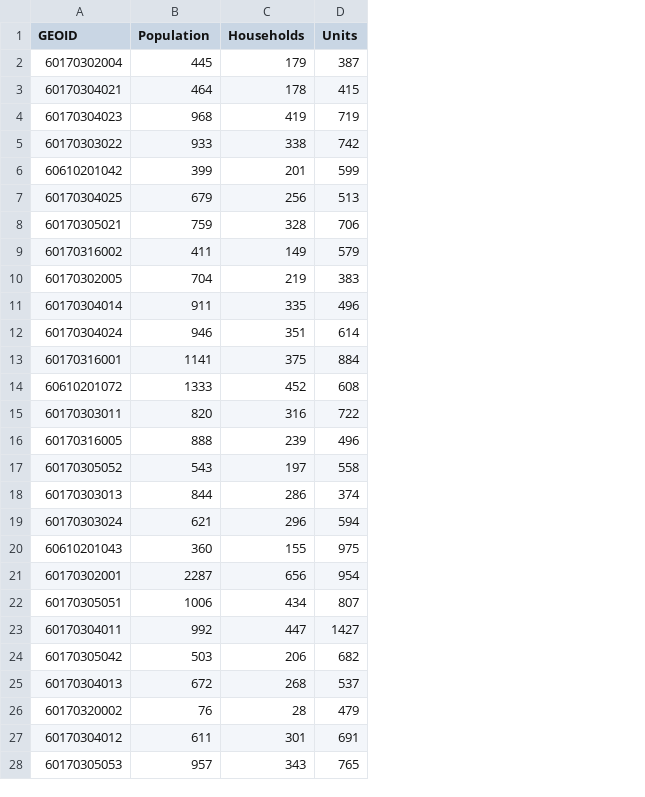
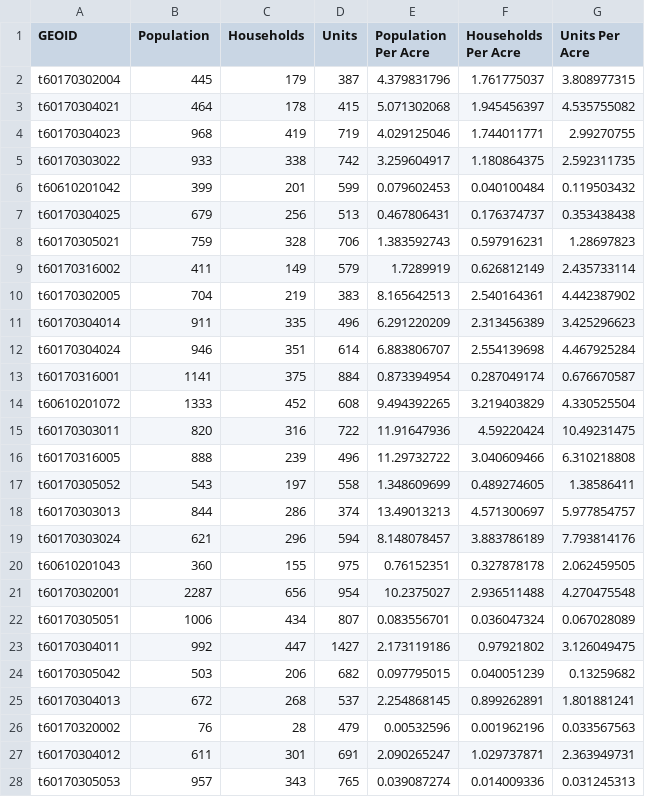
Before and after one commit to mbindl/TahoeCensus, a CSV file: data/census_data.csv, drawn as a sheet; only a part is shown; the diff covers the shown part only; the diff names each change by its address in the sheet, - before the commit and + after, or states it on an @@ line.

```diff
--- a/data/census_data.csv
+++ b/data/census_data.csv
+column E (Population Per Acre), rows 2-28: 4.379831796 | 5.071302068 | 4.029125046 | 3.259604917 | 0.079602453 | 0.467806431 | 1.383592743 | 1.7289919 | 8.165642513 | 6.291220209 | 6.883806707 | 0.873394954 | 9.494392265 | 11.91647936 | 11.29732722 | 1.348609699 | 13.49013213 | 8.148078457 | 0.76152351 | 10.2375027 | 0.083556701 | 2.173119186 | 0.097795015 | 2.254868145 | 0.00532596 | 2.090265247 | 0.039087274
+column F (Households Per Acre), rows 2-28: 1.761775037 | 1.945456397 | 1.744011771 | 1.180864375 | 0.040100484 | 0.176374737 | 0.597916231 | 0.626812149 | 2.540164361 | 2.313456389 | 2.554139698 | 0.287049174 | 3.219403829 | 4.59220424 | 3.040609466 | 0.489274605 | 4.571300697 | 3.883786189 | 0.327878178 | 2.936511488 | 0.036047324 | 0.97921802 | 0.040051239 | 0.899262891 | 0.001962196 | 1.029737871 | 0.014009336
+column G (Units Per Acre), rows 2-28: 3.808977315 | 4.535755082 | 2.99270755 | 2.592311735 | 0.119503432 | 0.353438438 | 1.28697823 | 2.435733114 | 4.442387902 | 3.425296623 | 4.467925284 | 0.676670587 | 4.330525504 | 10.49231475 | 6.310218808 | 1.38586411 | 5.977854757 | 7.793814176 | 2.062459505 | 4.270475548 | 0.067028089 | 3.126049475 | 0.13259682 | 1.801881241 | 0.033567563 | 2.363949731 | 0.031245313
-A2 (GEOID): 60170302004
+A2 (GEOID): t60170302004
-A3 (GEOID): 60170304021
+A3 (GEOID): t60170304021
-A4 (GEOID): 60170304023
+A4 (GEOID): t60170304023
-A5 (GEOID): 60170303022
+A5 (GEOID): t60170303022
-A6 (GEOID): 60610201042
+A6 (GEOID): t60610201042
-A7 (GEOID): 60170304025
+A7 (GEOID): t60170304025
-A8 (GEOID): 60170305021
+A8 (GEOID): t60170305021
-A9 (GEOID): 60170316002
+A9 (GEOID): t60170316002
-A10 (GEOID): 60170302005
+A10 (GEOID): t60170302005
-A11 (GEOID): 60170304014
+A11 (GEOID): t60170304014
-A12 (GEOID): 60170304024
+A12 (GEOID): t60170304024
-A13 (GEOID): 60170316001
+A13 (GEOID): t60170316001
-A14 (GEOID): 60610201072
+A14 (GEOID): t60610201072
-A15 (GEOID): 60170303011
+A15 (GEOID): t60170303011
-A16 (GEOID): 60170316005
+A16 (GEOID): t60170316005
-A17 (GEOID): 60170305052
+A17 (GEOID): t60170305052
-A18 (GEOID): 60170303013
+A18 (GEOID): t60170303013
-A19 (GEOID): 60170303024
+A19 (GEOID): t60170303024
-A20 (GEOID): 60610201043
+A20 (GEOID): t60610201043
-A21 (GEOID): 60170302001
+A21 (GEOID): t60170302001
-A22 (GEOID): 60170305051
+A22 (GEOID): t60170305051
-A23 (GEOID): 60170304011
+A23 (GEOID): t60170304011
-A24 (GEOID): 60170305042
+A24 (GEOID): t60170305042
-A25 (GEOID): 60170304013
+A25 (GEOID): t60170304013
-A26 (GEOID): 60170320002
+A26 (GEOID): t60170320002
-A27 (GEOID): 60170304012
+A27 (GEOID): t60170304012
-A28 (GEOID): 60170305053
+A28 (GEOID): t60170305053
```
Also changed, not shown: 46 edited cells elsewhere in this file, 5 other files.
